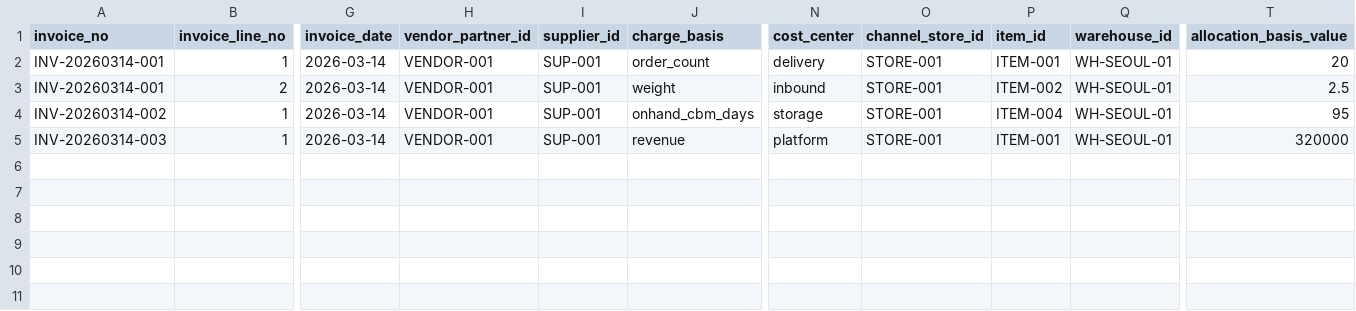
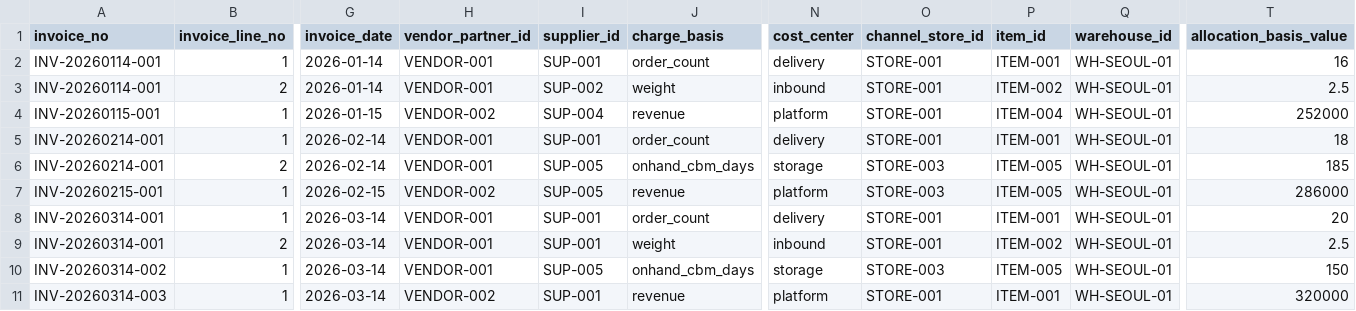
Before and after one commit to kyunghoon0111/scm, a CSV file: docs/sample-upload-charge.csv, drawn as a sheet; only a part is shown, gaps mark what is left out; addresses are those after the commit; rows hold the shown columns only; the diff names each change by its address in the sheet, - before the commit and + after, or states it on an @@ line.

```diff
--- a/docs/sample-upload-charge.csv
+++ b/docs/sample-upload-charge.csv
+row 2: INV-20260114-001 | 1 | 2026-01-14 | VENDOR-001 | SUP-001 | order_count | delivery | STORE-001 | ITEM-001 | WH-SEOUL-01 | 16
+row 3: INV-20260114-001 | 2 | 2026-01-14 | VENDOR-001 | SUP-002 | weight | inbound | STORE-001 | ITEM-002 | WH-SEOUL-01 | 2.5
+row 4: INV-20260115-001 | 1 | 2026-01-15 | VENDOR-002 | SUP-004 | revenue | platform | STORE-001 | ITEM-004 | WH-SEOUL-01 | 252000
+row 5: INV-20260214-001 | 1 | 2026-02-14 | VENDOR-001 | SUP-001 | order_count | delivery | STORE-001 | ITEM-001 | WH-SEOUL-01 | 18
+row 6: INV-20260214-001 | 2 | 2026-02-14 | VENDOR-001 | SUP-005 | onhand_cbm_days | storage | STORE-003 | ITEM-005 | WH-SEOUL-01 | 185
+row 7: INV-20260215-001 | 1 | 2026-02-15 | VENDOR-002 | SUP-005 | revenue | platform | STORE-003 | ITEM-005 | WH-SEOUL-01 | 286000
-I10 (supplier_id): SUP-001
+I10 (supplier_id): SUP-005
-O10 (channel_store_id): STORE-001
+O10 (channel_store_id): STORE-003
-P10 (item_id): ITEM-004
+P10 (item_id): ITEM-005
-T10 (allocation_basis_value): 95
+T10 (allocation_basis_value): 150
-H11 (vendor_partner_id): VENDOR-001
+H11 (vendor_partner_id): VENDOR-002
```
Also changed, not shown: docs/sample-upload-inventory.csv, docs/sample-upload-purchase-order.csv, 10 other files.
